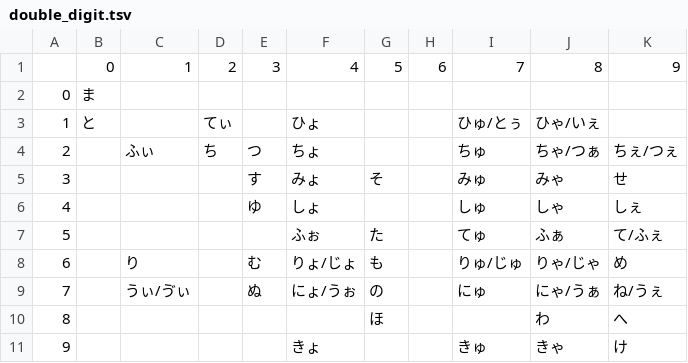
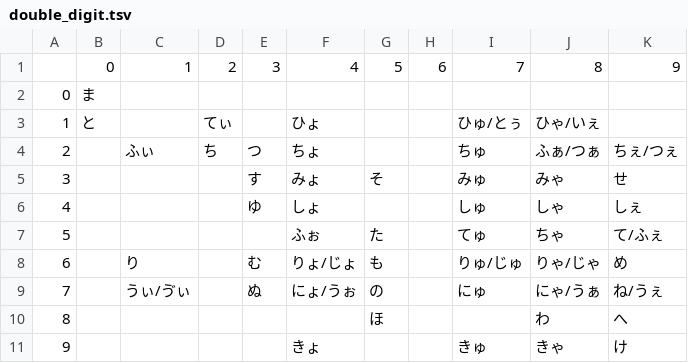
Before and after one commit to elzup/999, a TSV file: src/data/double_digit.tsv, drawn as a sheet.

```diff
--- a/src/data/double_digit.tsv
+++ b/src/data/double_digit.tsv
@@ -3,6 +3,6 @@
 1	と		てぃ		ひょ			ひゅ/とぅ	ひゃ/いぇ
-2		ふぃ	ち	つ	ちょ			ちゅ	ちゃ/つぁ	ちぇ/つぇ
+2		ふぃ	ち	つ	ちょ			ちゅ	ふぁ/つぁ	ちぇ/つぇ
 3				す	みょ	そ		みゅ	みゃ	せ
 4				ゆ	しょ			しゅ	しゃ	しぇ
-5					ふぉ	た		てゅ	ふぁ	て/ふぇ
+5					ふぉ	た		てゅ	ちゃ	て/ふぇ
 6		り		む	りょ/じょ	も		りゅ/じゅ	りゃ/じゃ	め
```
Also changed, not shown: 8 other files.
